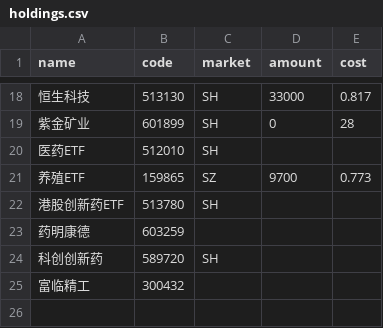
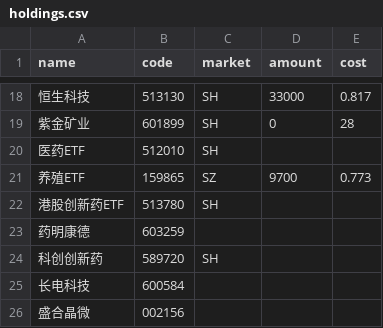
Before and after one commit to HzlGauss/market_watcher, a CSV file: holdings.csv, drawn as a sheet; only a part is shown, gaps mark what is left out.

```diff
--- a/holdings.csv
+++ b/holdings.csv
@@ -24,2 +24,3 @@ name,code,market,amount,cost
 科创创新药,589720,SH,,
-富临精工,300432,,,
+长电科技,600584,,,
+盛合晶微,002156,,,
```
Also changed, not shown: 10 other files.
